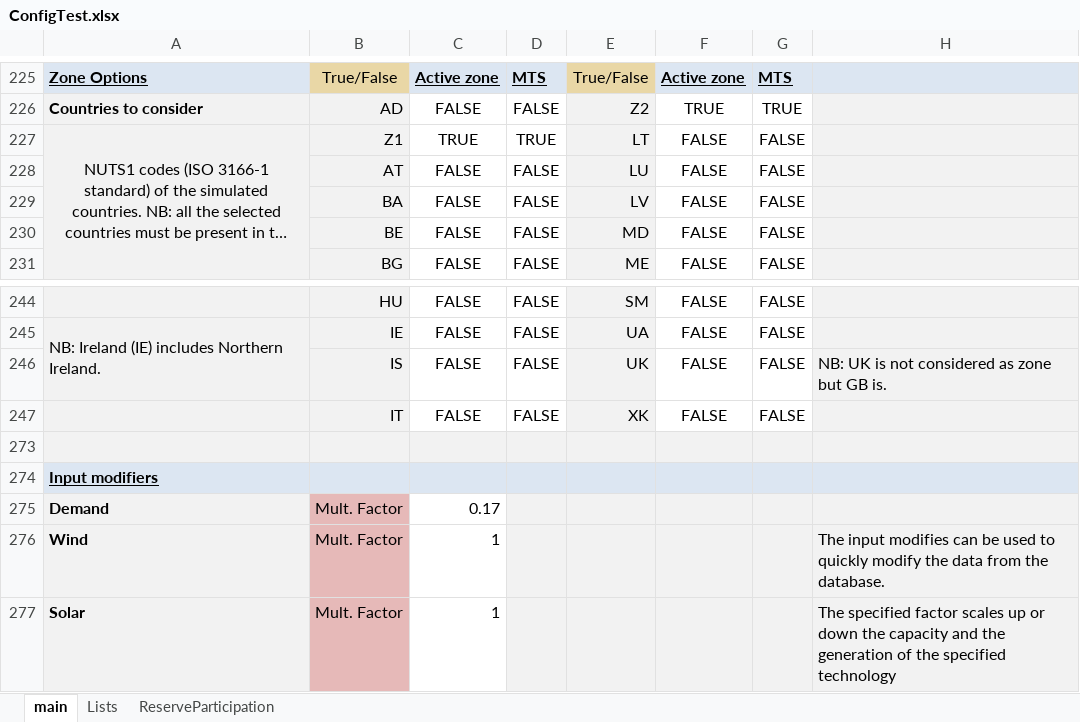
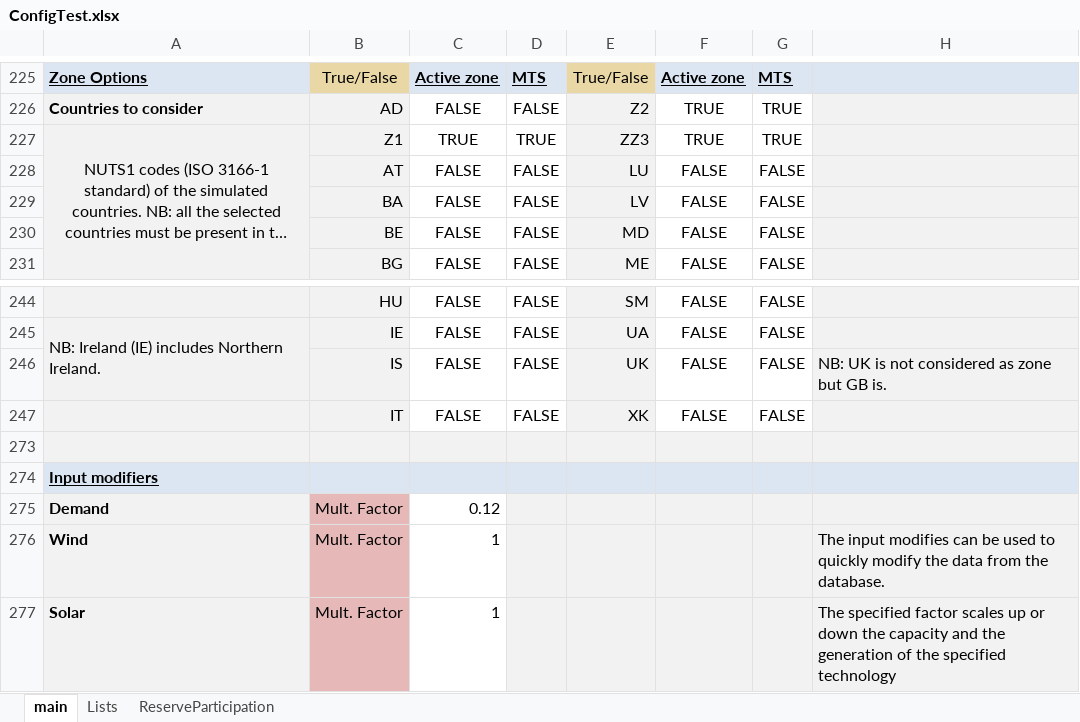
Before and after one commit to energy-modelling-toolkit/Dispa-SET, an Excel workbook: ConfigFiles/ConfigTest.xlsx, sheet main, drawn as a sheet; only a part is shown, gaps mark what is left out; long unchanged cells end in …; values as stored, in another font and other column widths than the file's, no borders; conditional formats not drawn; the diff names each change by its address in the sheet, - before the commit and + after, or states it on an @@ line.

```diff
--- a/ConfigFiles/ConfigTest.xlsx (sheet main)
+++ b/ConfigFiles/ConfigTest.xlsx (sheet main)
-E227: LT
+E227: ZZ3
-F227: FALSE
+F227: TRUE
-G227: FALSE
+G227: TRUE
-C275: 0.17
+C275: 0.12
```
Also changed, not shown: 20 other files.
